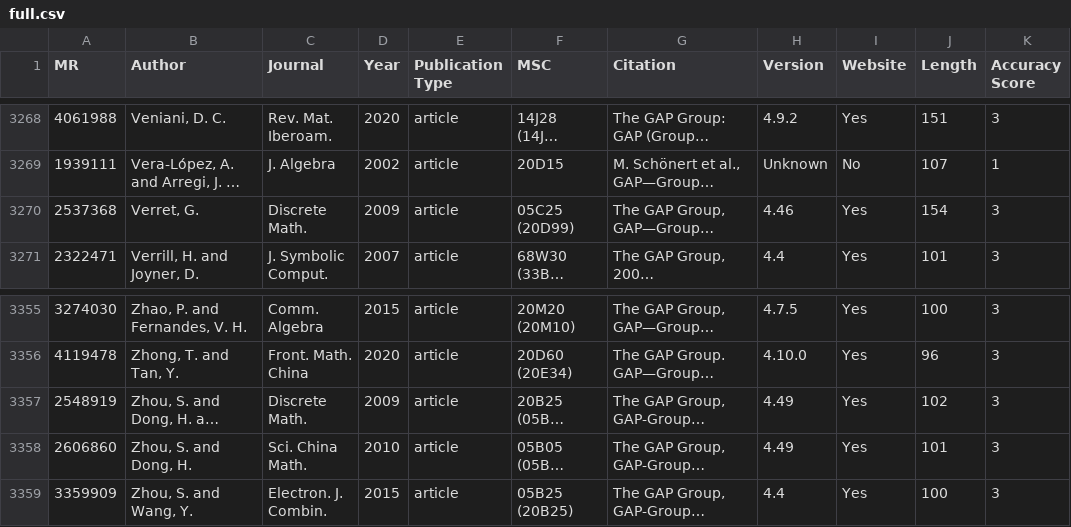
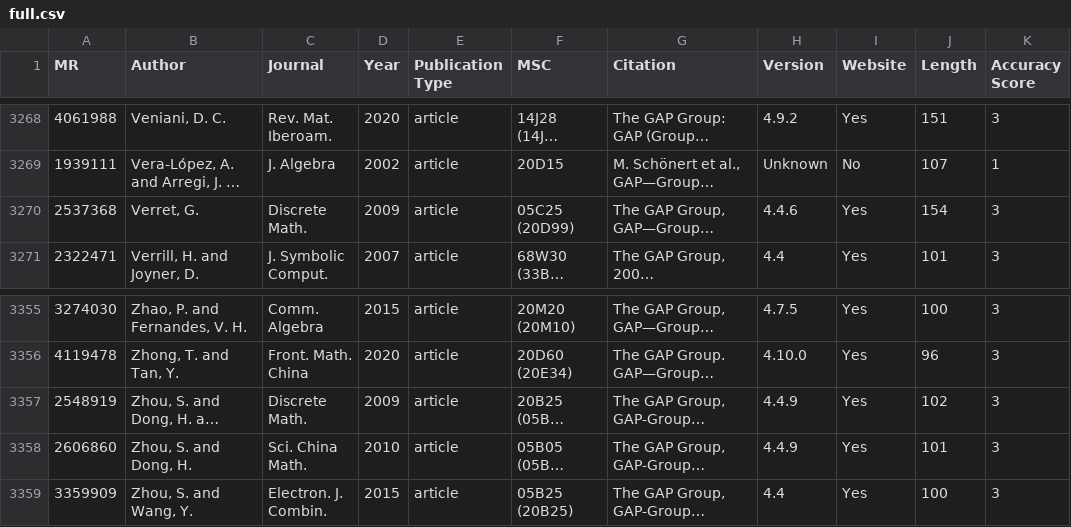
Before and after one commit to fliqper/GAP-Citations-Analyzator, a CSV file: notebooks/full.csv, drawn as a sheet; only a part is shown, gaps mark what is left out; long unchanged cells end in …; the diff names each change by its address in the sheet, - before the commit and + after, or states it on an @@ line.

```diff
--- a/notebooks/full.csv
+++ b/notebooks/full.csv
-H3270 (Version): 4.46
+H3270 (Version): 4.4.6
-H3357:H3358 (Version): 4.49
+H3357:H3358 (Version): 4.4.9
```
Also changed, not shown: notebooks/citations_countries.csv, notebooks/gap.csv, 3 other files.
